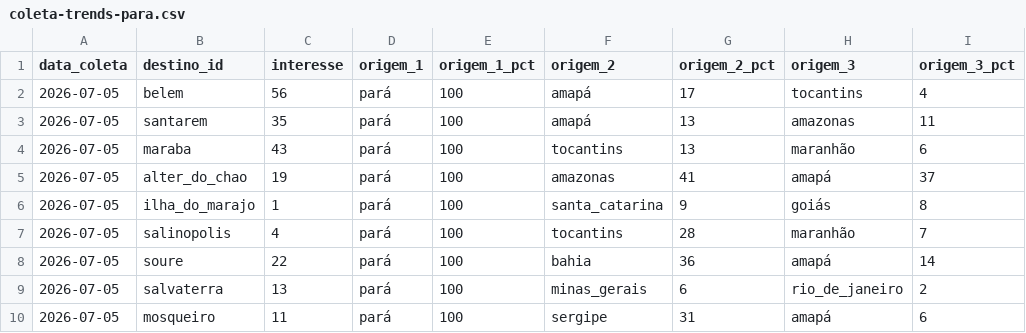
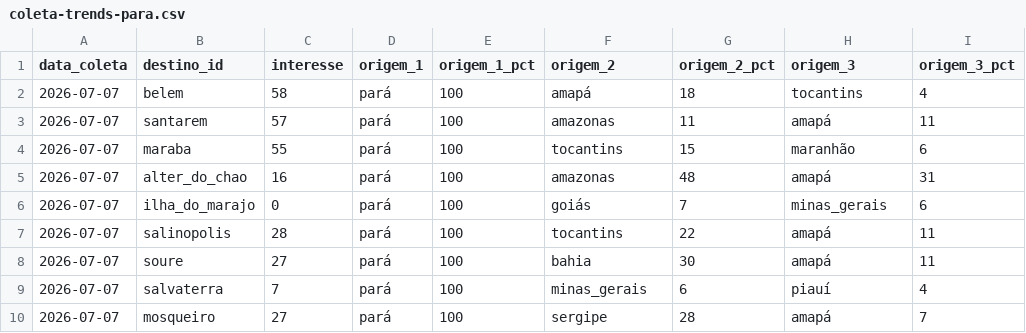
Before and after one commit to LIEZIOABR/pulse-amazonia, a CSV file: coleta-trends-para.csv, drawn as a sheet; only a part is shown; the diff covers the shown part only.

```diff
--- a/coleta-trends-para.csv
+++ b/coleta-trends-para.csv
@@ -1,10 +1,10 @@
 data_coleta,destino_id,interesse,origem_1,origem_1_pct,origem_2,origem_2_pct,origem_3,origem_3_pct
-2026-07-05,belem,56,pará,100,amapá,17,tocantins,4
-2026-07-05,santarem,35,pará,100,amapá,13,amazonas,11
-2026-07-05,maraba,43,pará,100,tocantins,13,maranhão,6
-2026-07-05,alter_do_chao,19,pará,100,amazonas,41,amapá,37
-2026-07-05,ilha_do_marajo,1,pará,100,santa_catarina,9,goiás,8
-2026-07-05,salinopolis,4,pará,100,tocantins,28,maranhão,7
-2026-07-05,soure,22,pará,100,bahia,36,amapá,14
-2026-07-05,salvaterra,13,pará,100,minas_gerais,6,rio_de_janeiro,2
-2026-07-05,mosqueiro,11,pará,100,sergipe,31,amapá,6
+2026-07-07,belem,58,pará,100,amapá,18,tocantins,4
+2026-07-07,santarem,57,pará,100,amazonas,11,amapá,11
+2026-07-07,maraba,55,pará,100,tocantins,15,maranhão,6
+2026-07-07,alter_do_chao,16,pará,100,amazonas,48,amapá,31
+2026-07-07,ilha_do_marajo,0,pará,100,goiás,7,minas_gerais,6
+2026-07-07,salinopolis,28,pará,100,tocantins,22,amapá,11
+2026-07-07,soure,27,pará,100,bahia,30,amapá,11
+2026-07-07,salvaterra,7,pará,100,minas_gerais,6,piauí,4
+2026-07-07,mosqueiro,27,pará,100,sergipe,28,amapá,7
```
Also changed, not shown: 24 edited cells elsewhere in this file, coleta-concorrentes-nacionais.csv.
